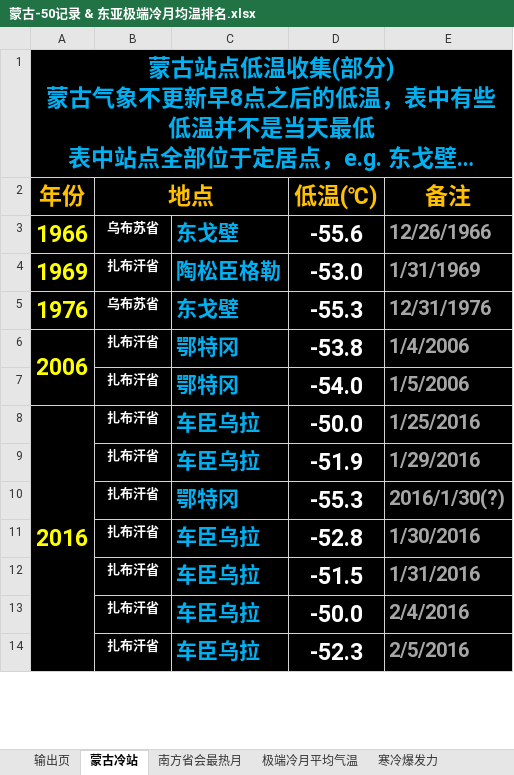
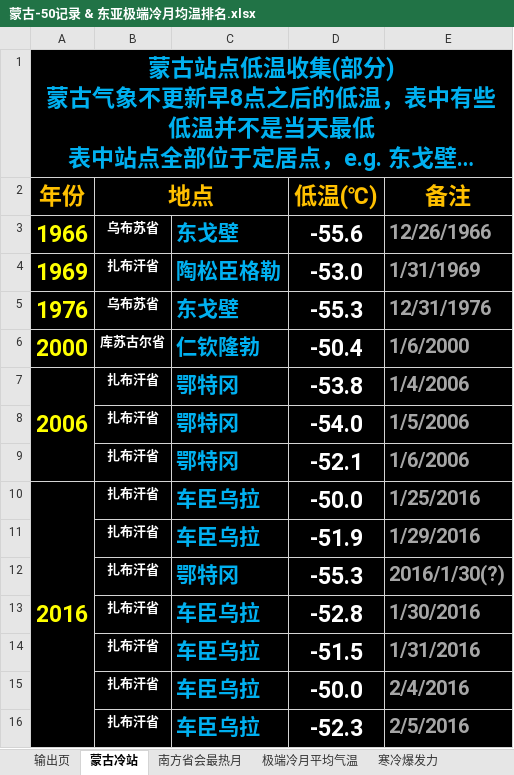
Before and after one commit to qkvkql/default, an Excel workbook: 气象/表格文件/蒙古-50记录 & 东亚极端冷月均温排名.xlsx, sheet 蒙古冷站, drawn as a sheet; only a part is shown; long unchanged cells end in …; values as stored, in another font and other column widths than the file's, no borders; conditional formats not drawn; the diff names each change by its address in the sheet, - before the commit and + after, or states it on an @@ line.

```diff
--- a/气象/表格文件/蒙古-50记录 & 东亚极端冷月均温排名.xlsx (sheet 蒙古冷站)
+++ b/气象/表格文件/蒙古-50记录 & 东亚极端冷月均温排名.xlsx (sheet 蒙古冷站)
+row 6: 2000 | 库苏古尔省 | 仁钦隆勃 | -50.4 | 1/6/2000
+row 9:  | 扎布汗省 | 鄂特冈 | -52.1 | 1/6/2006
```
Also changed, not shown: 气象/For_Python_站点信息和记录.xlsx, 气象/蒙古存档.xlsx, 3 other files.
